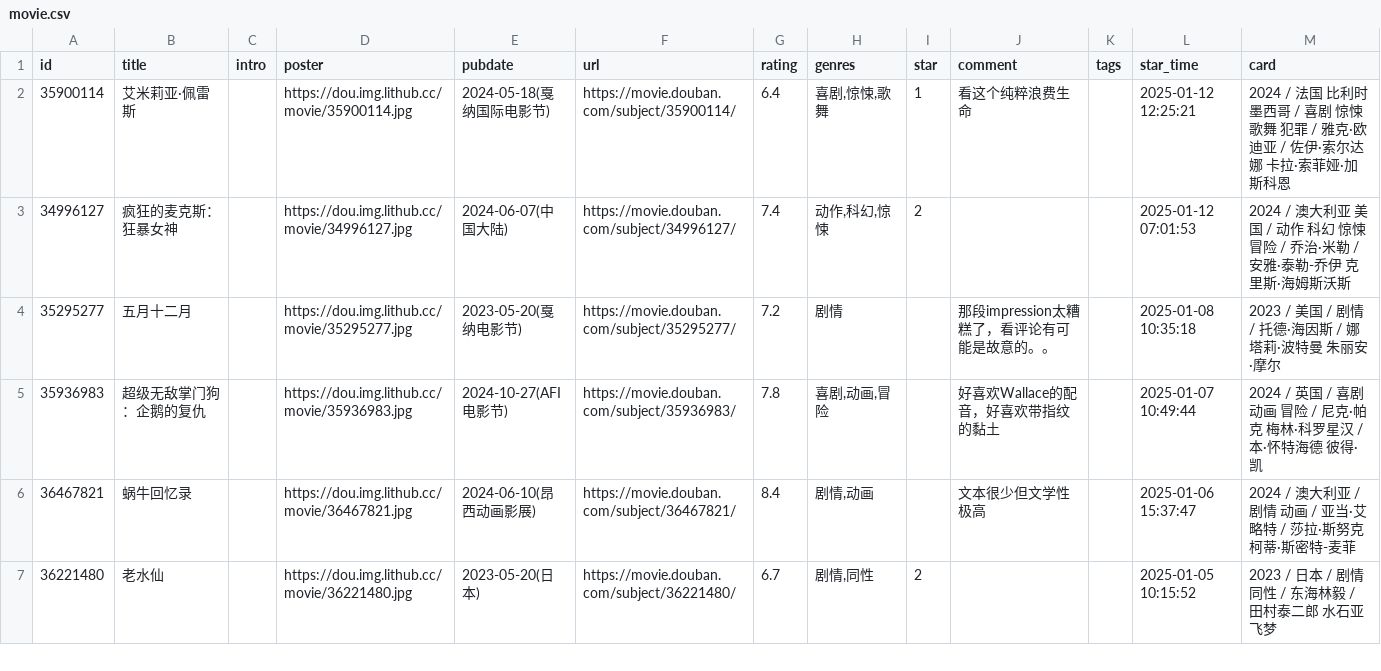
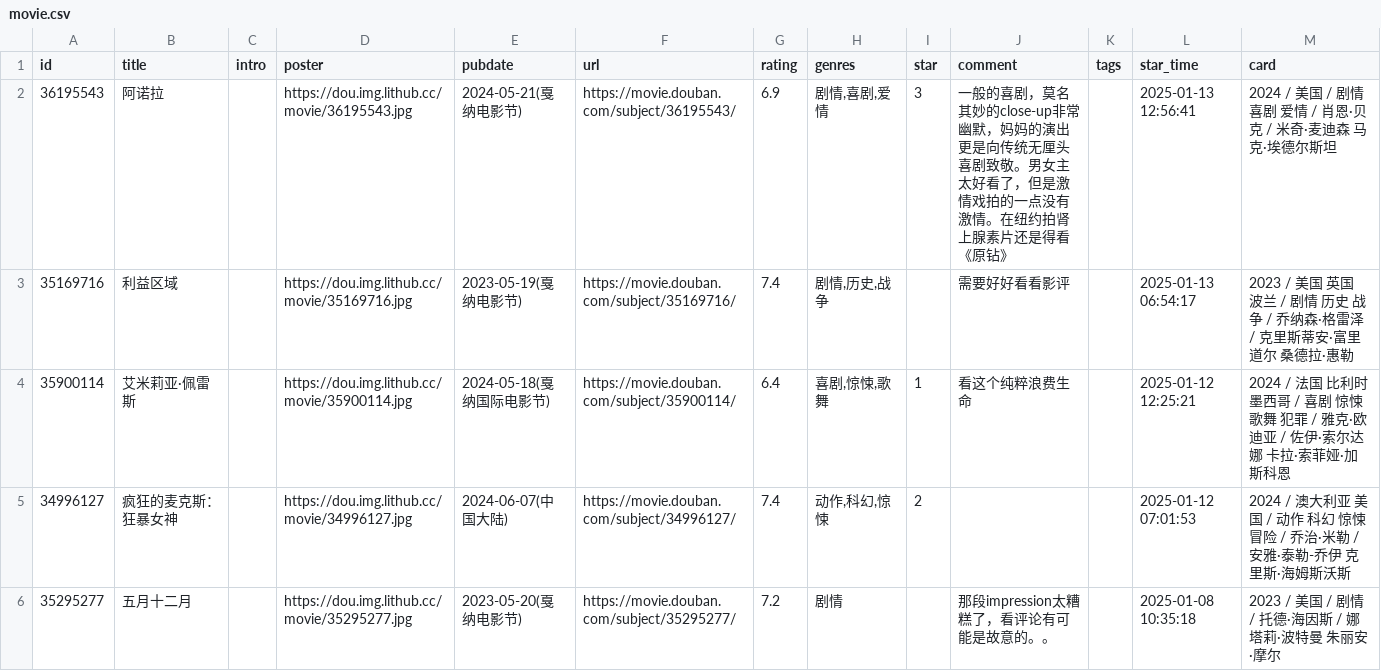
Before and after one commit to zcysxy/doumark-action, a CSV file: data/douban/movie.csv, drawn as a sheet; only a part is shown; the shorter side is filled out with more unchanged rows.

Commit message:
chore: update douban data

```diff
--- a/data/douban/movie.csv
+++ b/data/douban/movie.csv
@@ -1,2 +1,4 @@
 id,title,intro,poster,pubdate,url,rating,genres,star,comment,tags,star_time,card
+36195543,阿诺拉,,https://dou.img.lithub.cc/movie/36195543.jpg,2024-05-21(戛纳电影节),https://movie.douban.com/subject/36195543/,6.9,"剧情,喜剧,爱情",3,一般的喜剧，莫名其妙的close-up非常幽默，妈妈的演出更是向传统无厘头喜剧致敬。男女主太好看了，但是激情戏拍的一点没有激情。在纽约拍肾上腺素片还是得看《原钻》,,2025-01-13 12:56:41,2024 / 美国 / 剧情 喜剧 爱情 / 肖恩·贝克 / 米奇·麦迪森 马克·埃德尔斯坦
+35169716,利益区域,,https://dou.img.lithub.cc/movie/35169716.jpg,2023-05-19(戛纳电影节),https://movie.douban.com/subject/35169716/,7.4,"剧情,历史,战争",,需要好好看看影评,,2025-01-13 06:54:17,2023 / 美国 英国 波兰 / 剧情 历史 战争 / 乔纳森·格雷泽 / 克里斯蒂安·富里道尔 桑德拉·惠勒
 35900114,艾米莉亚·佩雷斯,,https://dou.img.lithub.cc/movie/35900114.jpg,2024-05-18(戛纳国际电影节),https://movie.douban.com/subject/35900114/,6.4,"喜剧,惊悚,歌舞",1,看这个纯粹浪费生命,,2025-01-12 12:25:21,2024 / 法国 比利时 墨西哥 / 喜剧 惊悚 歌舞 犯罪 / 雅克·欧迪亚 / 佐伊·索尔达娜 卡拉·索菲娅·加斯科恩
```
